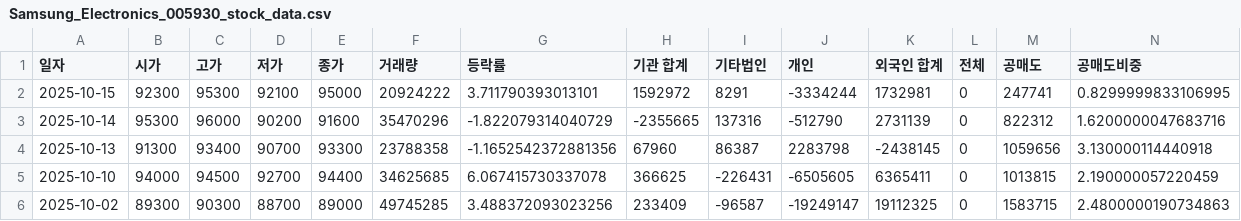
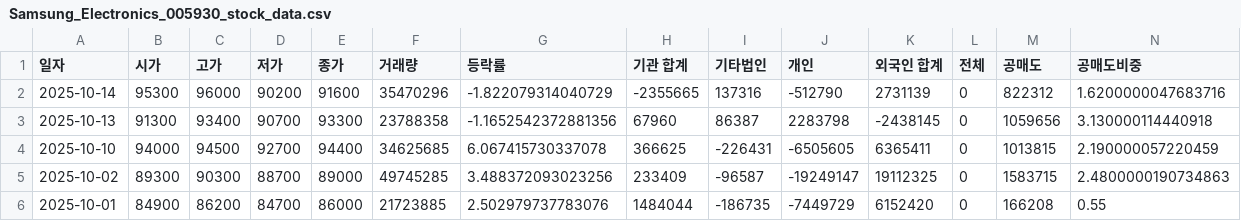
Before and after one commit to ccyun95/Semiconductor_electronic_work, a CSV file: data/Samsung_Electronics_005930_stock_data.csv, drawn as a sheet; only a part is shown; the shorter side is filled out with more unchanged rows; rows hold the shown columns only; the diff names each change by its address in the sheet, - before the commit and + after, or states it on an @@ line.

Commit message:
Update Samsung_Electronics_005930_stock_data.csv

```diff
--- a/data/Samsung_Electronics_005930_stock_data.csv
+++ b/data/Samsung_Electronics_005930_stock_data.csv
-row 2: 2025-10-15 | 92300 | 95300 | 92100 | 95000 | 20924222 | 3.711790393013101 | 1592972 | 8291 | -3334244 | 1732981 | 0 | 247741 | 0.8299999833106995
```
